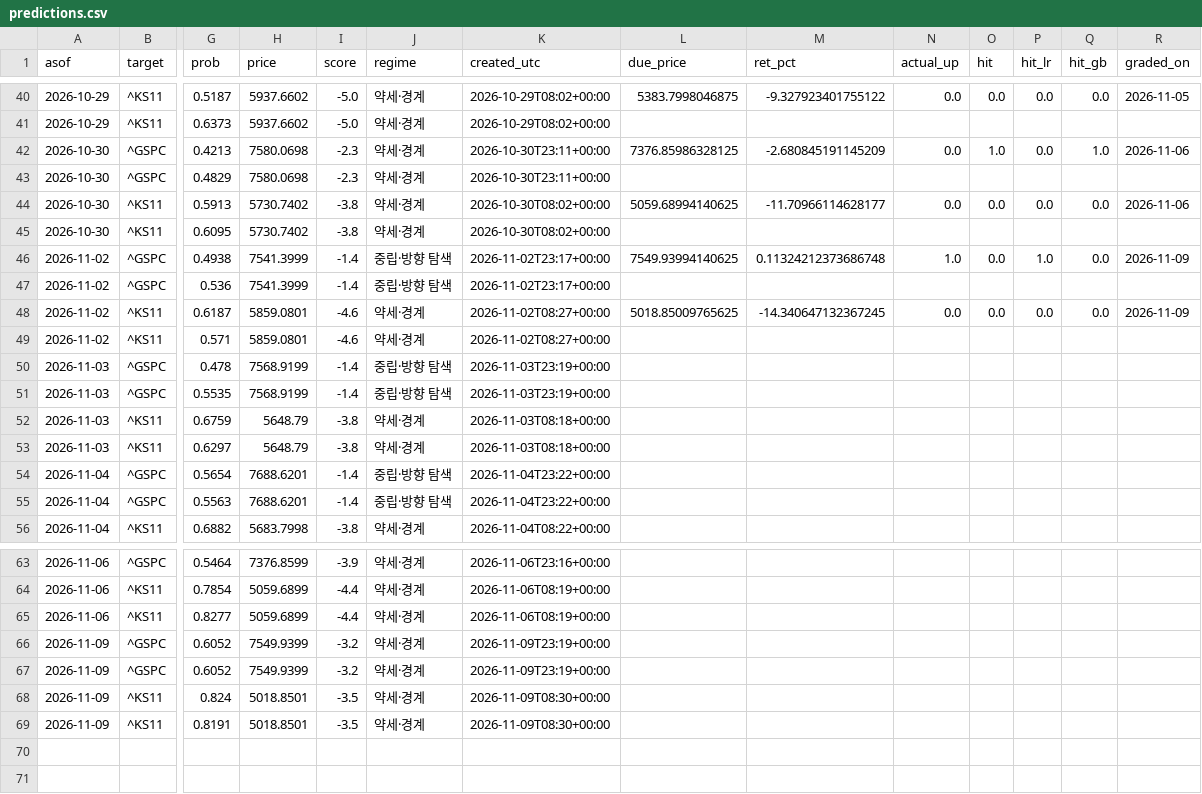
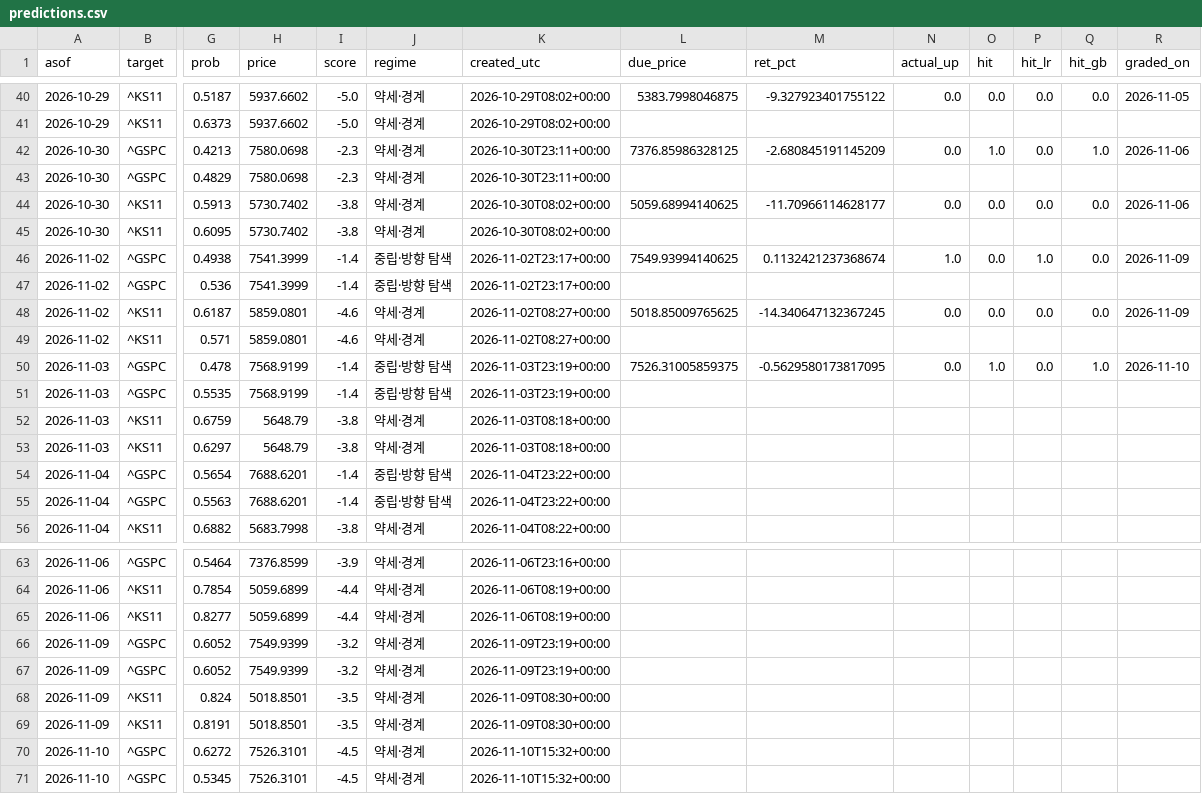
Before and after one commit to dobakinn-9/MKFlow, a CSV file: market-flow/data/predictions.csv, drawn as a sheet; only a part is shown, gaps mark what is left out; rows hold the shown columns only; the diff names each change by its address in the sheet, - before the commit and + after, or states it on an @@ line.

```diff
--- a/market-flow/data/predictions.csv
+++ b/market-flow/data/predictions.csv
-M46 (ret_pct): 0.11324212373686748
+M46 (ret_pct): 0.1132421237368674
-L50 (due_price): (empty)
+L50 (due_price): 7526.31005859375
-M50 (ret_pct): (empty)
+M50 (ret_pct): -0.5629580173817095
-N50 (actual_up): (empty)
+N50 (actual_up): 0.0
-O50 (hit): (empty)
+O50 (hit): 1.0
-P50 (hit_lr): (empty)
+P50 (hit_lr): 0.0
-Q50 (hit_gb): (empty)
+Q50 (hit_gb): 1.0
-R50 (graded_on): (empty)
+R50 (graded_on): 2026-11-10
+row 70: 2026-11-10 | ^GSPC | 0.6272 | 7526.3101 | -4.5 | 약세·경계 | 2026-11-10T15:32+00:00
+row 71: 2026-11-10 | ^GSPC | 0.5345 | 7526.3101 | -4.5 | 약세·경계 | 2026-11-10T15:32+00:00
```
